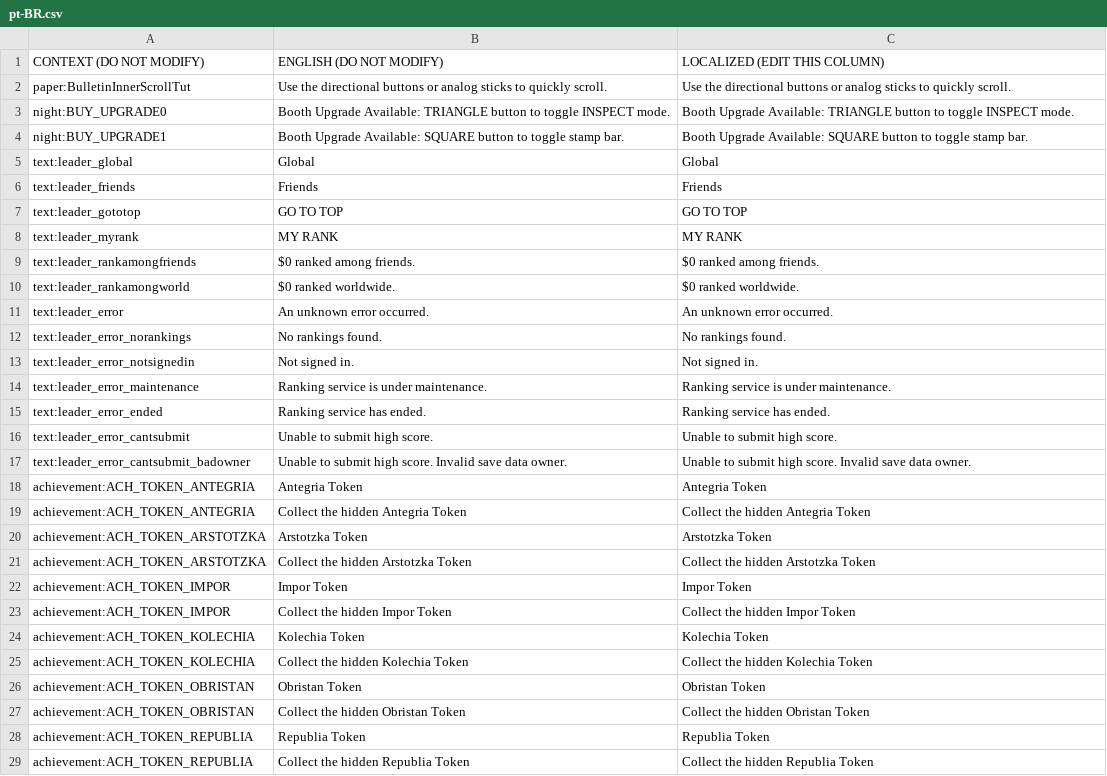
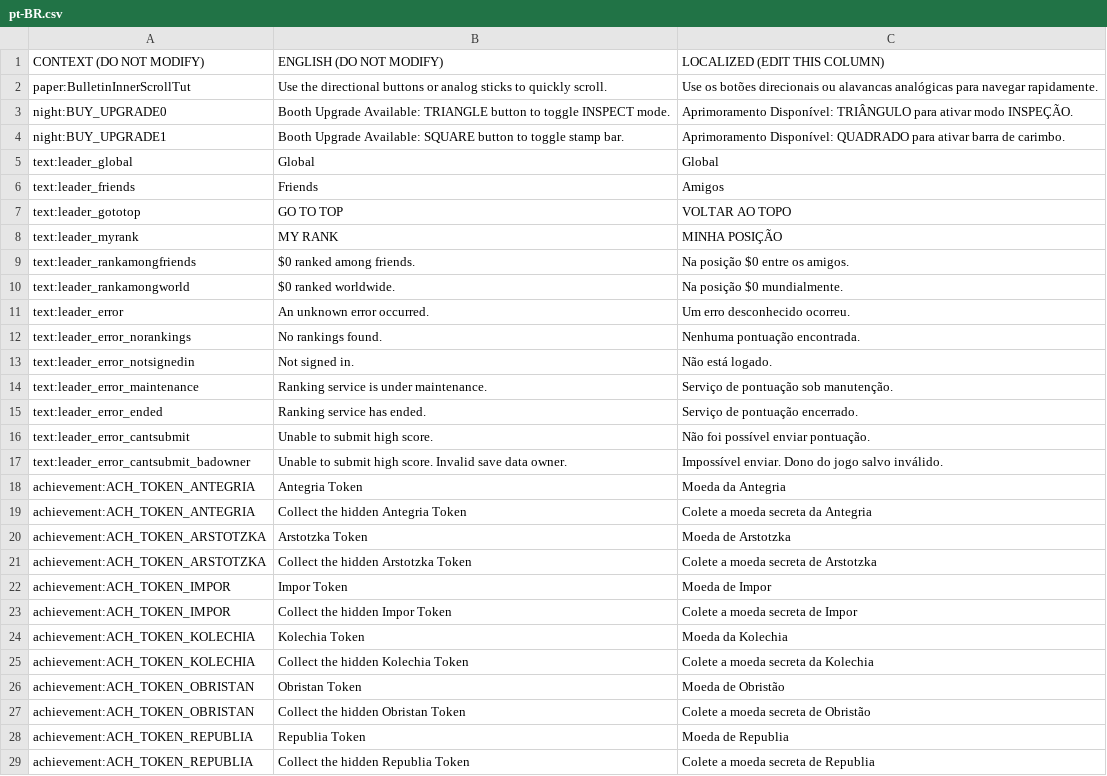
Before and after one commit to PapersPleaseLoc2/Loc, a CSV file: pt-BR.csv, drawn as a sheet; only a part is shown; the diff covers the shown part only.

Commit message:
Updates bb511484-bbed-4cbf-9458-28c1b2c8d683

```diff
--- a/pt-BR.csv
+++ b/pt-BR.csv
@@ -1,29 +1,29 @@
 "CONTEXT (DO NOT MODIFY)","ENGLISH (DO NOT MODIFY)","LOCALIZED (EDIT THIS COLUMN)"
-"paper:BulletinInnerScrollTut","Use the directional buttons or analog sticks to quickly scroll.","Use the directional buttons or analog sticks to quickly scroll."
-"night:BUY_UPGRADE0","Booth Upgrade Available: TRIANGLE button to toggle INSPECT mode.","Booth Upgrade Available: TRIANGLE button to toggle INSPECT mode."
-"night:BUY_UPGRADE1","Booth Upgrade Available: SQUARE button to toggle stamp bar.","Booth Upgrade Available: SQUARE button to toggle stamp bar."
+"paper:BulletinInnerScrollTut","Use the directional buttons or analog sticks to quickly scroll.","Use os botões direcionais ou alavancas analógicas para navegar rapidamente."
+"night:BUY_UPGRADE0","Booth Upgrade Available: TRIANGLE button to toggle INSPECT mode.","Aprimoramento Disponível: TRIÂNGULO para ativar modo INSPEÇÃO."
+"night:BUY_UPGRADE1","Booth Upgrade Available: SQUARE button to toggle stamp bar.","Aprimoramento Disponível: QUADRADO para ativar barra de carimbo."
 "text:leader_global","Global","Global"
-"text:leader_friends","Friends","Friends"
-"text:leader_gototop","GO TO TOP","GO TO TOP"
-"text:leader_myrank","MY RANK","MY RANK"
-"text:leader_rankamongfriends","$0 ranked among friends.","$0 ranked among friends."
-"text:leader_rankamongworld","$0 ranked worldwide.","$0 ranked worldwide."
-"text:leader_error","An unknown error occurred.","An unknown error occurred."
-"text:leader_error_norankings","No rankings found.","No rankings found."
-"text:leader_error_notsignedin","Not signed in.","Not signed in."
-"text:leader_error_maintenance","Ranking service is under maintenance.","Ranking service is under maintenance."
-"text:leader_error_ended","Ranking service has ended.","Ranking service has ended."
-"text:leader_error_cantsubmit","Unable to submit high score.","Unable to submit high score."
-"text:leader_error_cantsubmit_badowner","Unable to submit high score. Invalid save data owner.","Unable to submit high score. Invalid save data owner."
-"achievement:ACH_TOKEN_ANTEGRIA","Antegria Token","Antegria Token"
-"achievement:ACH_TOKEN_ANTEGRIA","Collect the hidden Antegria Token","Collect the hidden Antegria Token"
-"achievement:ACH_TOKEN_ARSTOTZKA","Arstotzka Token","Arstotzka Token"
-"achievement:ACH_TOKEN_ARSTOTZKA","Collect the hidden Arstotzka Token","Collect the hidden Arstotzka Token"
-"achievement:ACH_TOKEN_IMPOR","Impor Token","Impor Token"
-"achievement:ACH_TOKEN_IMPOR","Collect the hidden Impor Token","Collect the hidden Impor Token"
-"achievement:ACH_TOKEN_KOLECHIA","Kolechia Token","Kolechia Token"
-"achievement:ACH_TOKEN_KOLECHIA","Collect the hidden Kolechia Token","Collect the hidden Kolechia Token"
-"achievement:ACH_TOKEN_OBRISTAN","Obristan Token","Obristan Token"
-"achievement:ACH_TOKEN_OBRISTAN","Collect the hidden Obristan Token","Collect the hidden Obristan Token"
-"achievement:ACH_TOKEN_REPUBLIA","Republia Token","Republia Token"
-"achievement:ACH_TOKEN_REPUBLIA","Collect the hidden Republia Token","Collect the hidden Republia Token"
+"text:leader_friends","Friends","Amigos"
+"text:leader_gototop","GO TO TOP","VOLTAR AO TOPO"
+"text:leader_myrank","MY RANK","MINHA POSIÇÃO"
+"text:leader_rankamongfriends","$0 ranked among friends.","Na posição $0 entre os amigos."
+"text:leader_rankamongworld","$0 ranked worldwide.","Na posição $0 mundialmente."
+"text:leader_error","An unknown error occurred.","Um erro desconhecido ocorreu."
+"text:leader_error_norankings","No rankings found.","Nenhuma pontuação encontrada."
+"text:leader_error_notsignedin","Not signed in.","Não está logado."
+"text:leader_error_maintenance","Ranking service is under maintenance.","Serviço de pontuação sob manutenção."
+"text:leader_error_ended","Ranking service has ended.","Serviço de pontuação encerrado."
+"text:leader_error_cantsubmit","Unable to submit high score.","Não foi possível enviar pontuação."
+"text:leader_error_cantsubmit_badowner","Unable to submit high score. Invalid save data owner.","Impossível enviar. Dono do jogo salvo inválido."
+"achievement:ACH_TOKEN_ANTEGRIA","Antegria Token","Moeda da Antegria"
+"achievement:ACH_TOKEN_ANTEGRIA","Collect the hidden Antegria Token","Colete a moeda secreta da Antegria"
+"achievement:ACH_TOKEN_ARSTOTZKA","Arstotzka Token","Moeda de Arstotzka"
+"achievement:ACH_TOKEN_ARSTOTZKA","Collect the hidden Arstotzka Token","Colete a moeda secreta de Arstotzka"
+"achievement:ACH_TOKEN_IMPOR","Impor Token","Moeda de Impor"
+"achievement:ACH_TOKEN_IMPOR","Collect the hidden Impor Token","Colete a moeda secreta de Impor"
+"achievement:ACH_TOKEN_KOLECHIA","Kolechia Token","Moeda da Kolechia"
+"achievement:ACH_TOKEN_KOLECHIA","Collect the hidden Kolechia Token","Colete a moeda secreta da Kolechia"
+"achievement:ACH_TOKEN_OBRISTAN","Obristan Token","Moeda de Obristão"
+"achievement:ACH_TOKEN_OBRISTAN","Collect the hidden Obristan Token","Colete a moeda secreta de Obristão"
+"achievement:ACH_TOKEN_REPUBLIA","Republia Token","Moeda de Republia"
+"achievement:ACH_TOKEN_REPUBLIA","Collect the hidden Republia Token","Colete a moeda secreta de Republia"
```
Also changed, not shown: 14 edited cells elsewhere in this file.
